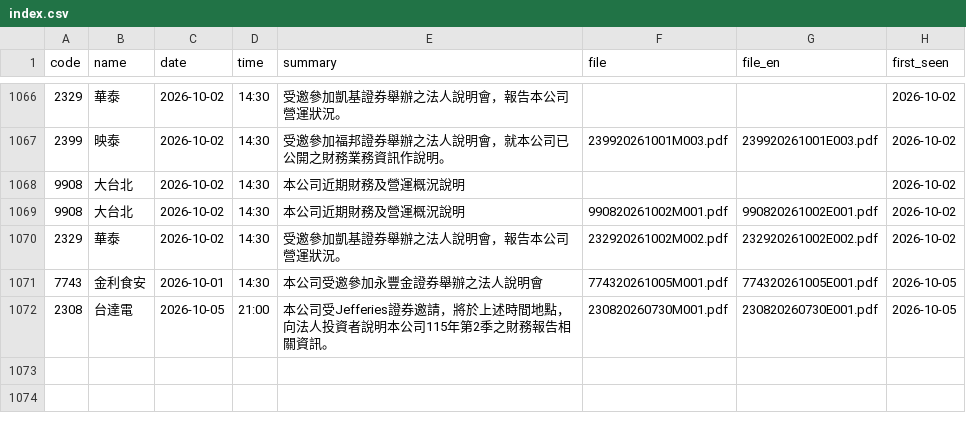
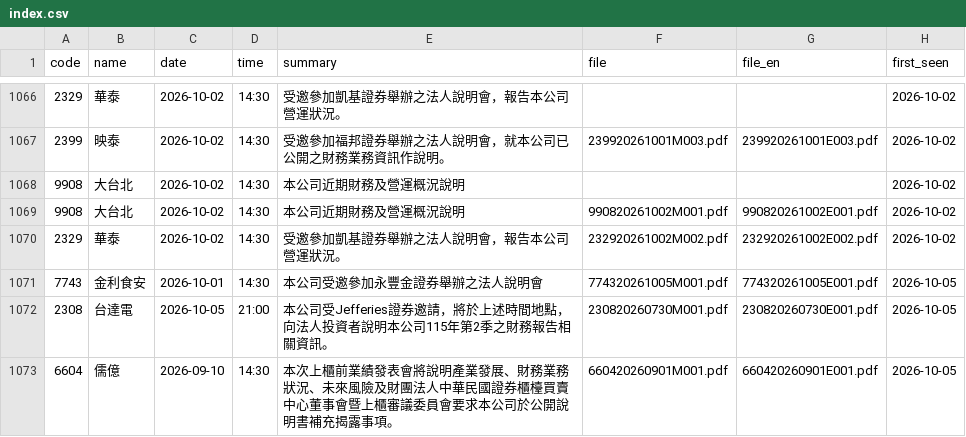
Before and after one commit to metallicatw/tw-six-metrics, a CSV file: data/aipick/talks/index.csv, drawn as a sheet; only a part is shown, gaps mark what is left out; the diff names each change by its address in the sheet, - before the commit and + after, or states it on an @@ line.

```diff
--- a/data/aipick/talks/index.csv
+++ b/data/aipick/talks/index.csv
+row 1073: 6604 | 儒億 | 2026-09-10 | 14:30 | 本次上櫃前業績發表會將說明產業發展、財務業務狀況、未來風險及財團法人中華民國證券櫃檯買賣中心董事會暨上櫃審議委員會要求本公司於公開說明書補充揭露事項。 | 660420260901M001.pdf | 660420260901E001.pdf | 2026-10-05
```
Also changed, not shown: data/chipflow/journal.csv, data/market/tpex_balance/115Q2.csv, 13 other files.
